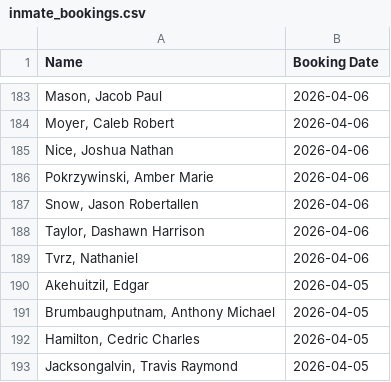
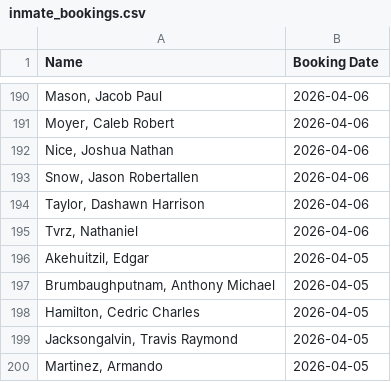
Before and after one commit to NguyenDa18/Portland-Jail-Data-Crawler, a CSV file: csvs/inmate_bookings.csv, drawn as a sheet; only a part is shown, gaps mark what is left out; the shorter side is filled out with more unchanged rows; the diff covers the shown part only.

```diff
--- a/csvs/inmate_bookings.csv
+++ b/csvs/inmate_bookings.csv
@@ -185,3 +192,2 @@ Name,Booking Date
 "Nice, Joshua Nathan",2026-04-06
-"Pokrzywinski, Amber Marie",2026-04-06
 "Snow, Jason Robertallen",2026-04-06
```
Also changed, not shown: 7 added rows elsewhere in this file, csvs/inmate_charges.csv, csvs/inmate_details.csv.
